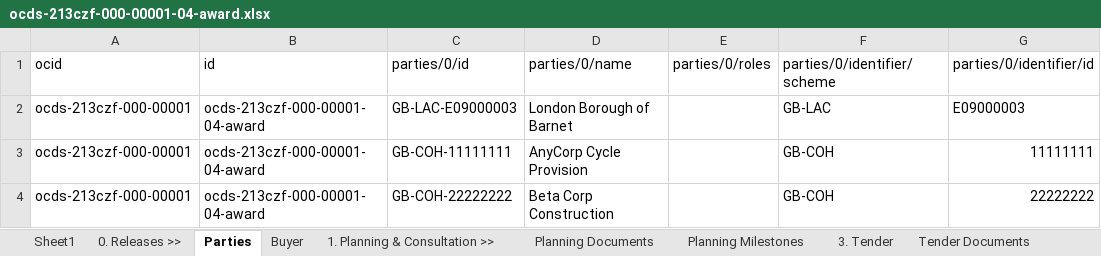
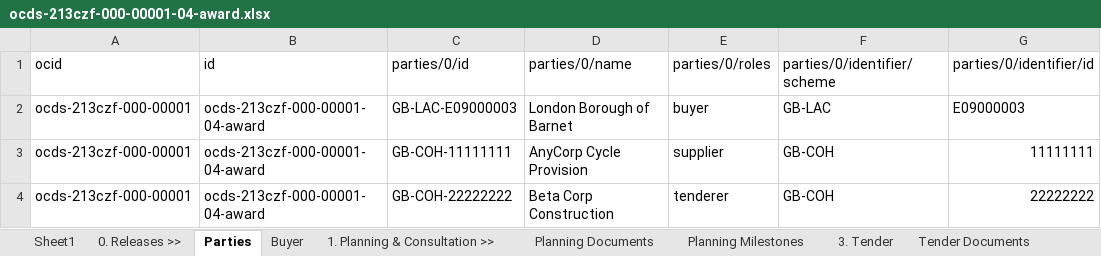
Before and after one commit to open-contracting/sample-data, an Excel workbook: fictional-example/flattened/ocds-213czf-000-00001-04-award.xlsx, sheet Parties, drawn as a sheet; only a part is shown; values as stored, in another font and other column widths than the file's, no borders; charts and pictures not drawn; the diff names each change by its address in the sheet, - before the commit and + after, or states it on an @@ line.

```diff
--- a/fictional-example/flattened/ocds-213czf-000-00001-04-award.xlsx (sheet Parties)
+++ b/fictional-example/flattened/ocds-213czf-000-00001-04-award.xlsx (sheet Parties)
-E2 (parties/0/roles): (empty)
+E2 (parties/0/roles): buyer
-E3 (parties/0/roles): (empty)
+E3 (parties/0/roles): supplier
-E4 (parties/0/roles): (empty)
+E4 (parties/0/roles): tenderer
```
Also changed, not shown: fictional-example/flattened/ocds-213czf-000-00001-01-planning.xlsx, fictional-example/flattened/ocds-213czf-000-00001-02-tender.xlsx, 9 other files.
